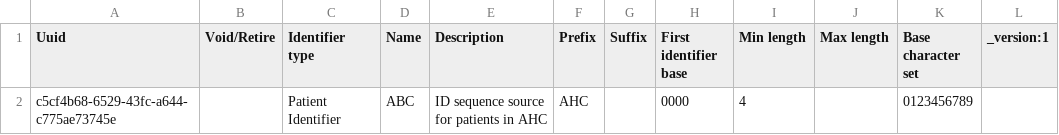
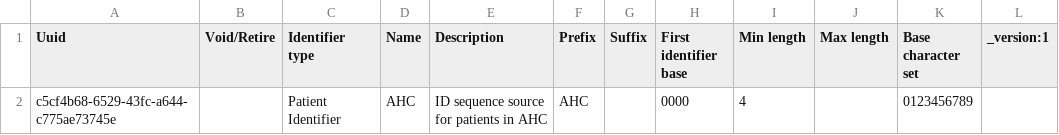
Before and after one commit to araaz672/clinic-config, a CSV file: masterdata/configuration/idgen/identifierSource.csv, drawn as a sheet.

Commit message:
Update identifierSource.csv

```diff
--- a/masterdata/configuration/idgen/identifierSource.csv
+++ b/masterdata/configuration/idgen/identifierSource.csv
@@ -1,2 +1,2 @@
 Uuid,Void/Retire,Identifier type,Name,Description,Prefix,Suffix,First identifier base,Min length,Max length,Base character set,_version:1
-c5cf4b68-6529-43fc-a644-c775ae73745e,,Patient Identifier,ABC,ID sequence source for patients in AHC,AHC,,0000,4,,0123456789,
+c5cf4b68-6529-43fc-a644-c775ae73745e,,Patient Identifier,AHC,ID sequence source for patients in AHC,AHC,,0000,4,,0123456789,
```
